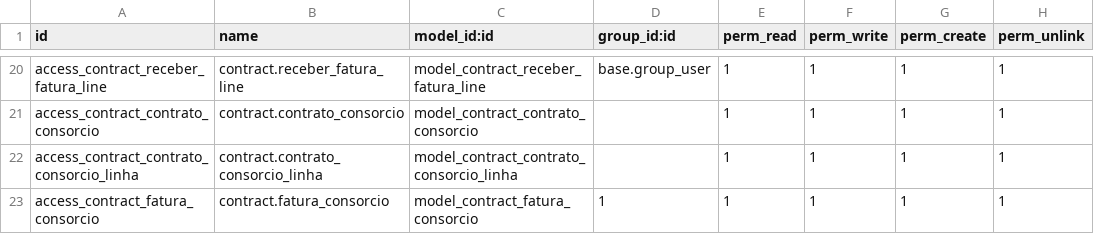
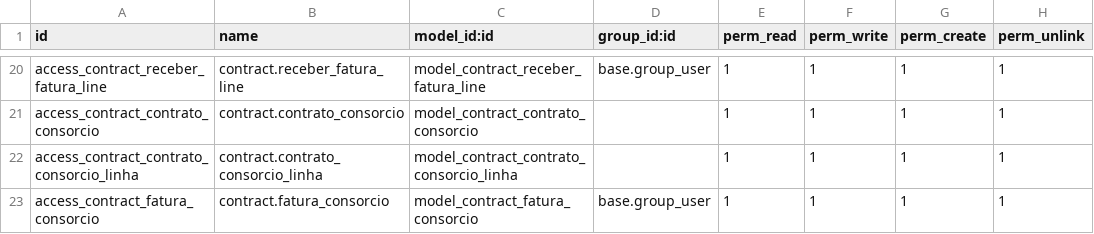
Before and after one commit to focvs-erp/contract, a CSV file: contract/security/ir.model.access.csv, drawn as a sheet; only a part is shown, gaps mark what is left out.

Commit message:
ajuste no security base group user

```diff
--- a/contract/security/ir.model.access.csv
+++ b/contract/security/ir.model.access.csv
@@ -22,2 +22,2 @@
 "access_contract_contrato_consorcio_linha","contract.contrato_consorcio_linha","model_contract_contrato_consorcio_linha",,1,1,1,1
-"access_contract_fatura_consorcio","contract.fatura_consorcio","model_contract_fatura_consorcio",1,1,1,1,1
+"access_contract_fatura_consorcio","contract.fatura_consorcio","model_contract_fatura_consorcio","base.group_user",1,1,1,1
```
